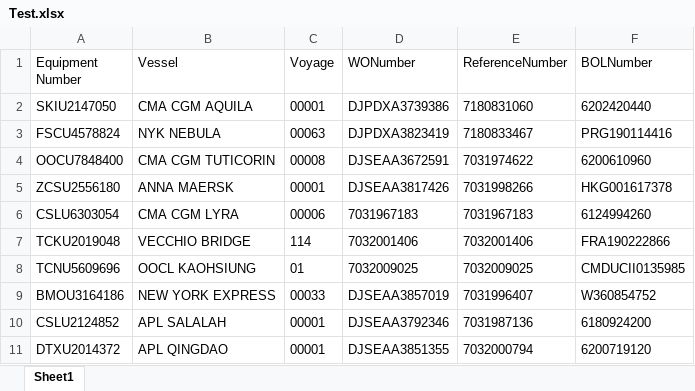
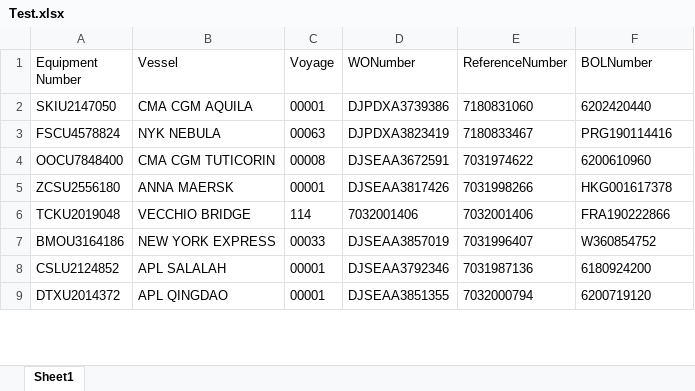
Before and after one commit to pvanausdeln/PortTerminalScraping, an Excel workbook: SeattleTerminal18/Test.xlsx, sheet Sheet1, drawn as a sheet; only a part is shown; values as stored, in another font and other column widths than the file's, no borders; removed rows and columns are numbered as before the commit, all else as after; the diff covers the shown part only; the diff names each change by its address in the sheet, - before the commit and + after, or states it on an @@ line.

```diff
--- a/SeattleTerminal18/Test.xlsx (sheet Sheet1)
+++ b/SeattleTerminal18/Test.xlsx (sheet Sheet1)
-row 6: CSLU6303054 | CMA CGM LYRA | 00006 | 7031967183 | 7031967183 | 6124994260
-row 8: TCNU5609696 | OOCL KAOHSIUNG | 01 | 7032009025 | 7032009025 | CMDUCII0135985
```
Also changed, not shown: 7 added rows and 9 removed rows elsewhere in this sheet, APMLA/Test.xlsx, EvergreenPortTAC/Test.xlsx, 5 other files.
